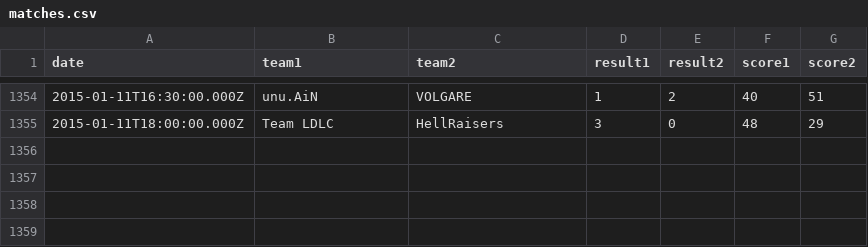
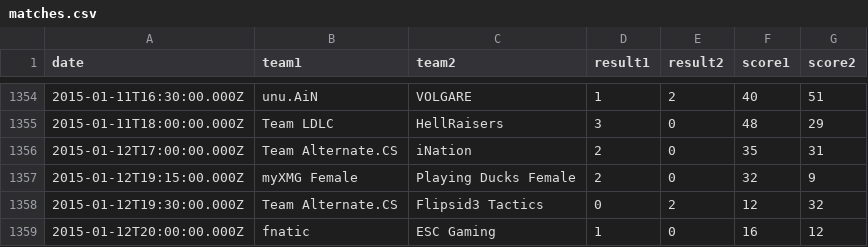
Before and after one commit to kenany/csgo-elo, a CSV file: matches.csv, drawn as a sheet; only a part is shown, gaps mark what is left out; the diff names each change by its address in the sheet, - before the commit and + after, or states it on an @@ line.

Commit message:
matches

```diff
--- a/matches.csv
+++ b/matches.csv
+row 1356: 2015-01-12T17:00:00.000Z | Team Alternate.CS | iNation | 2 | 0 | 35 | 31
+row 1357: 2015-01-12T19:15:00.000Z | myXMG Female | Playing Ducks Female | 2 | 0 | 32 | 9
+row 1358: 2015-01-12T19:30:00.000Z | Team Alternate.CS | Flipsid3 Tactics | 0 | 2 | 12 | 32
+row 1359: 2015-01-12T20:00:00.000Z | fnatic | ESC Gaming | 1 | 0 | 16 | 12
```
